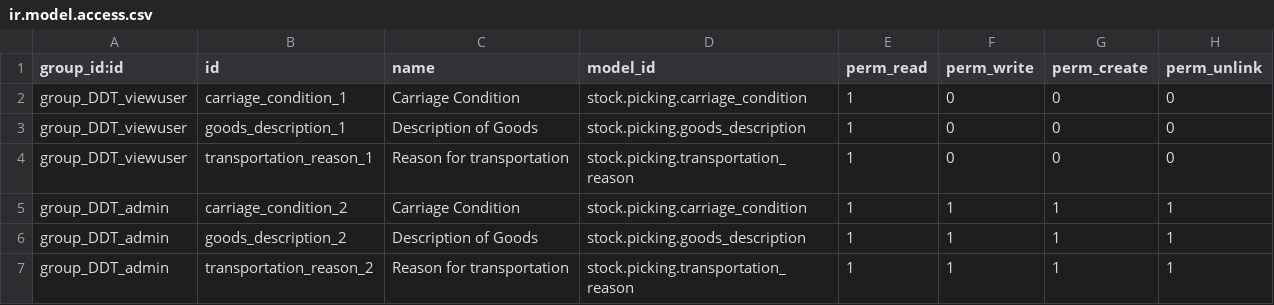
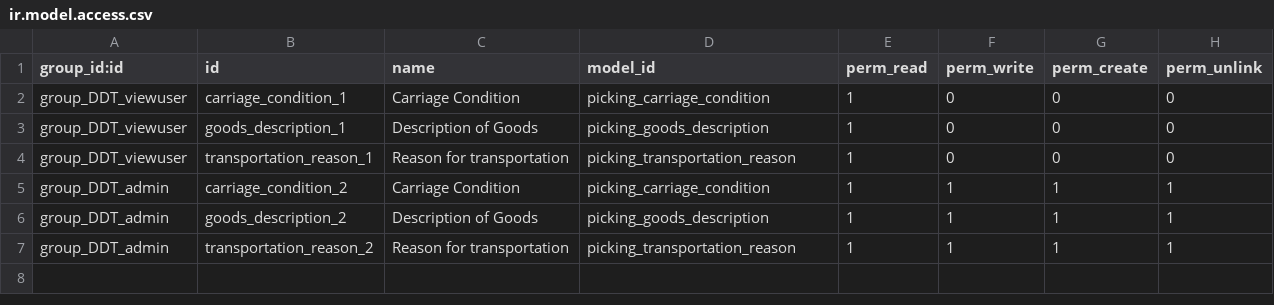
Before and after one commit to OmniaSolutions/odooAddons, a CSV file: addons/omnia_ddt/security/ir.model.access.csv, drawn as a sheet.

```diff
--- a/addons/omnia_ddt/security/ir.model.access.csv
+++ b/addons/omnia_ddt/security/ir.model.access.csv
@@ -1,7 +1,7 @@
 "group_id:id","id","name","model_id","perm_read","perm_write","perm_create","perm_unlink"
-"group_DDT_viewuser","carriage_condition_1","Carriage Condition","stock.picking.carriage_condition",1,0,0,0
-"group_DDT_viewuser","goods_description_1","Description of Goods","stock.picking.goods_description",1,0,0,0
-"group_DDT_viewuser","transportation_reason_1","Reason for transportation","stock.picking.transportation_reason",1,0,0,0
-"group_DDT_admin","carriage_condition_2","Carriage Condition","stock.picking.carriage_condition",1,1,1,1
-"group_DDT_admin","goods_description_2","Description of Goods","stock.picking.goods_description",1,1,1,1
-"group_DDT_admin","transportation_reason_2","Reason for transportation","stock.picking.transportation_reason",1,1,1,1
+"group_DDT_viewuser","carriage_condition_1","Carriage Condition","picking_carriage_condition",1,0,0,0
+"group_DDT_viewuser","goods_description_1","Description of Goods","picking_goods_description",1,0,0,0
+"group_DDT_viewuser","transportation_reason_1","Reason for transportation","picking_transportation_reason",1,0,0,0
+"group_DDT_admin","carriage_condition_2","Carriage Condition","picking_carriage_condition",1,1,1,1
+"group_DDT_admin","goods_description_2","Description of Goods","picking_goods_description",1,1,1,1
+"group_DDT_admin","transportation_reason_2","Reason for transportation","picking_transportation_reason",1,1,1,1
```
Also changed, not shown: 21 other files.
